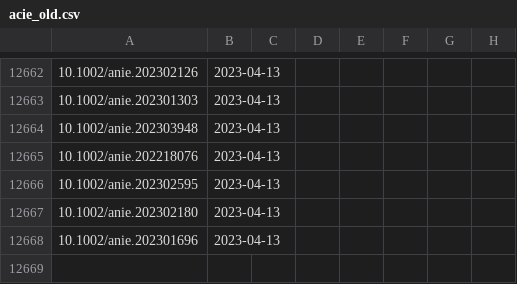
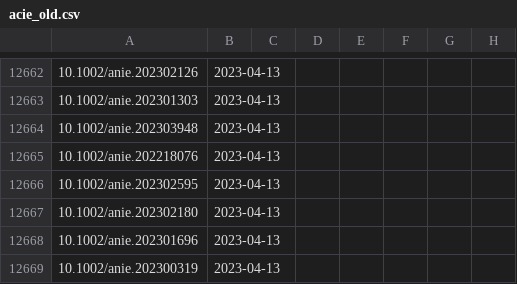
Before and after one commit to supersciencegrl/easy-wiley, a CSV file: acie_old.csv, drawn as a sheet; only a part is shown, gaps mark what is left out; the diff names each change by its address in the sheet, - before the commit and + after, or states it on an @@ line.

```diff
--- a/acie_old.csv
+++ b/acie_old.csv
+row 12669: 10.1002/anie.202300319 | 2023-04-13
```
Also changed, not shown: advmater_old.csv, 4 other files.
